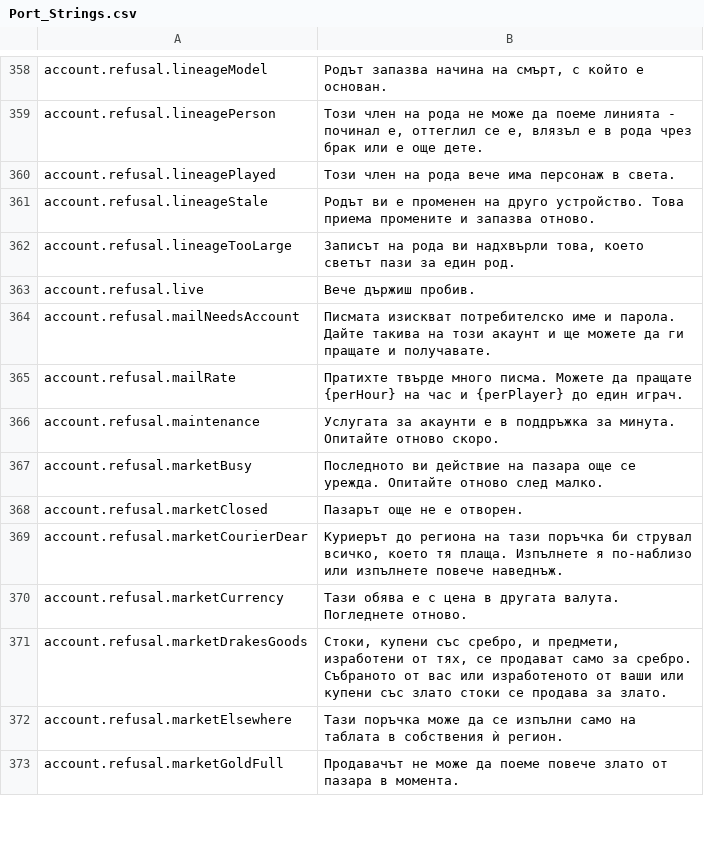
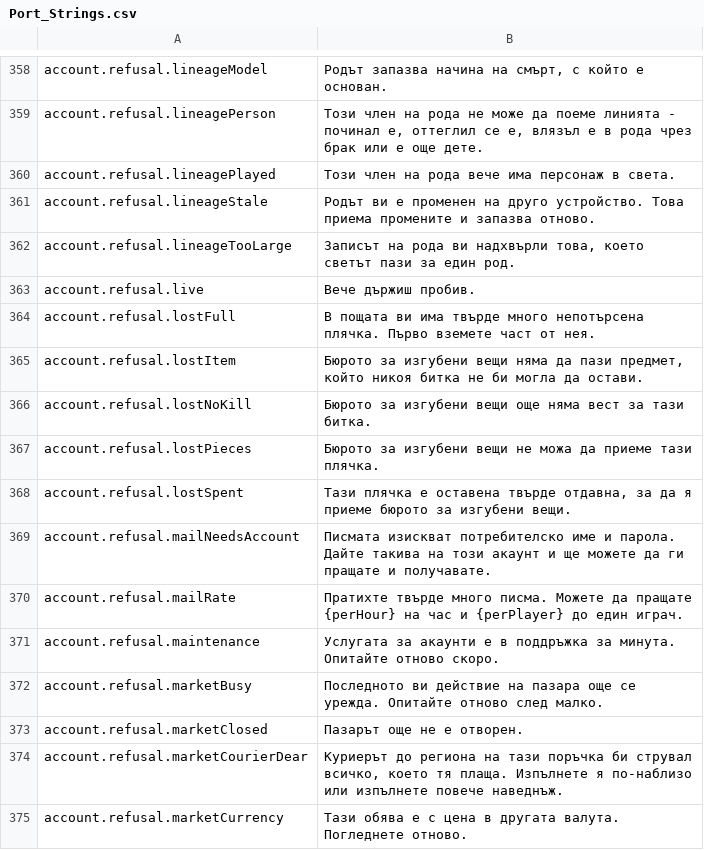
Before and after one commit to Hazerre/daggerfall-js-source, a CSV file: locales/bg/Port_Strings.csv, drawn as a sheet; only a part is shown, gaps mark what is left out; the shorter side is filled out with more unchanged rows.

```diff
--- a/locales/bg/Port_Strings.csv
+++ b/locales/bg/Port_Strings.csv
@@ -363,2 +363,7 @@ account.refusal.lineageTooLarge,"Записът на рода ви надхвъ
 account.refusal.live,"Вече държиш пробив."
+account.refusal.lostFull,"В пощата ви има твърде много непотърсена плячка. Първо вземете част от нея."
+account.refusal.lostItem,"Бюрото за изгубени вещи няма да пази предмет, който никоя битка не би могла да остави."
+account.refusal.lostNoKill,"Бюрото за изгубени вещи още няма вест за тази битка."
+account.refusal.lostPieces,"Бюрото за изгубени вещи не можа да приеме тази плячка."
+account.refusal.lostSpent,"Тази плячка е оставена твърде отдавна, за да я приеме бюрото за изгубени вещи."
 account.refusal.mailNeedsAccount,"Писмата изискват потребителско име и парола. Дайте такива на този акаунт и ще можете да ги пращате и получавате."
```
Also changed, not shown: locales/de/Port_Strings.csv, locales/fr/Port_Strings.csv, 31 other files.
